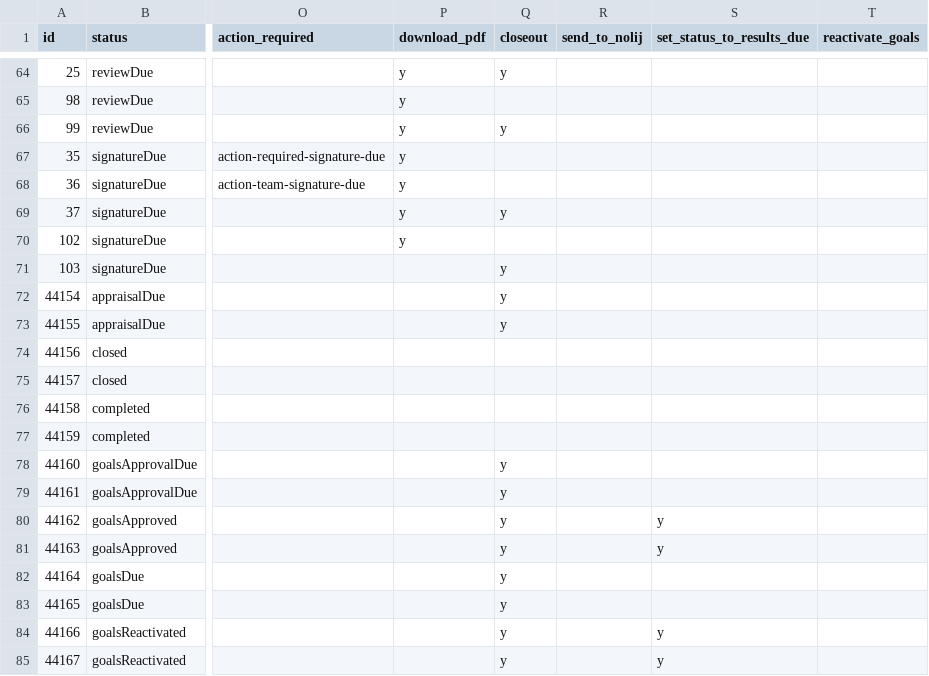
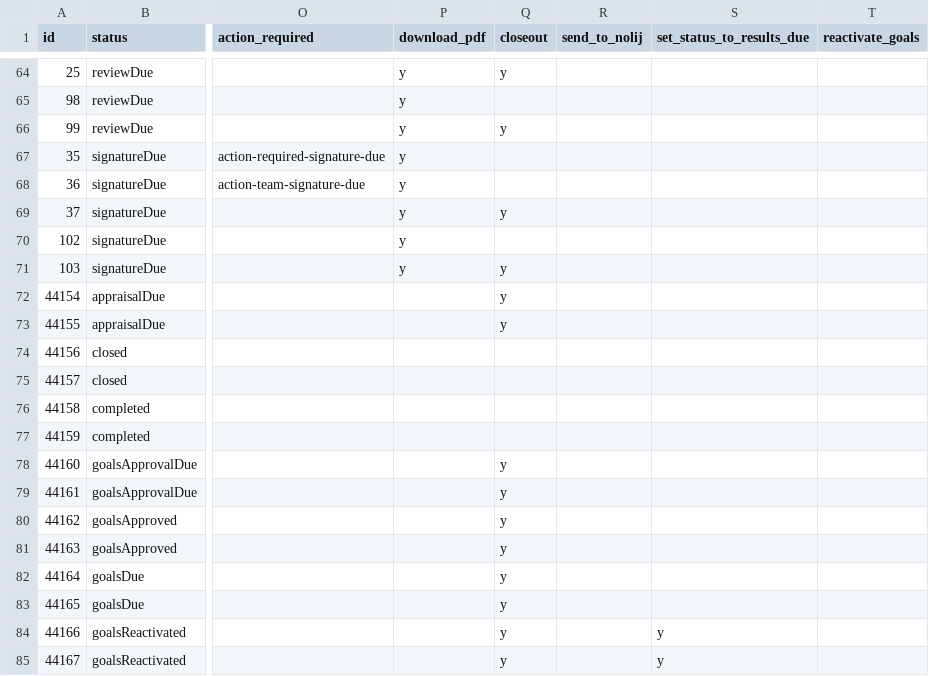
Before and after one commit to osu-mist/evals, a CSV file: permission-rules.csv, drawn as a sheet; only a part is shown, gaps mark what is left out; the diff covers the shown part only; the diff names each change by its address in the sheet, - before the commit and + after, or states it on an @@ line.

```diff
--- a/permission-rules.csv
+++ b/permission-rules.csv
-P71 (download_pdf): (empty)
+P71 (download_pdf): y
-S80:S81 (set_status_to_results_due): y
+S80:S81 (set_status_to_results_due): (empty)
```
Also changed, not shown: 36 edited cells elsewhere in this file.
